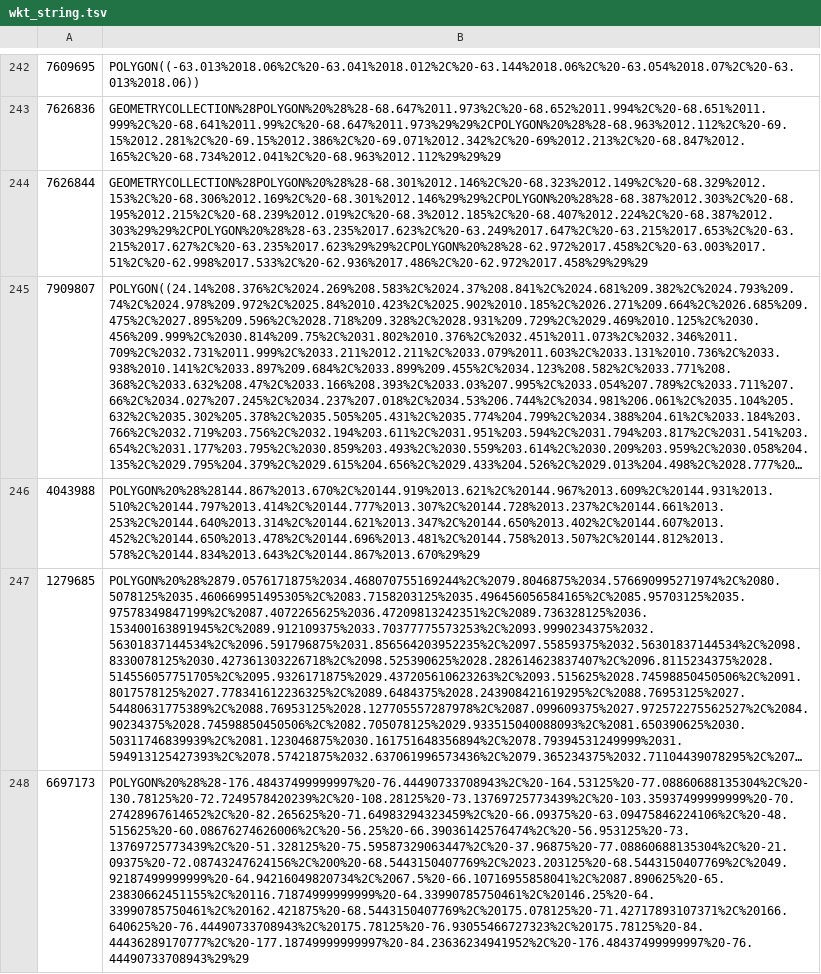
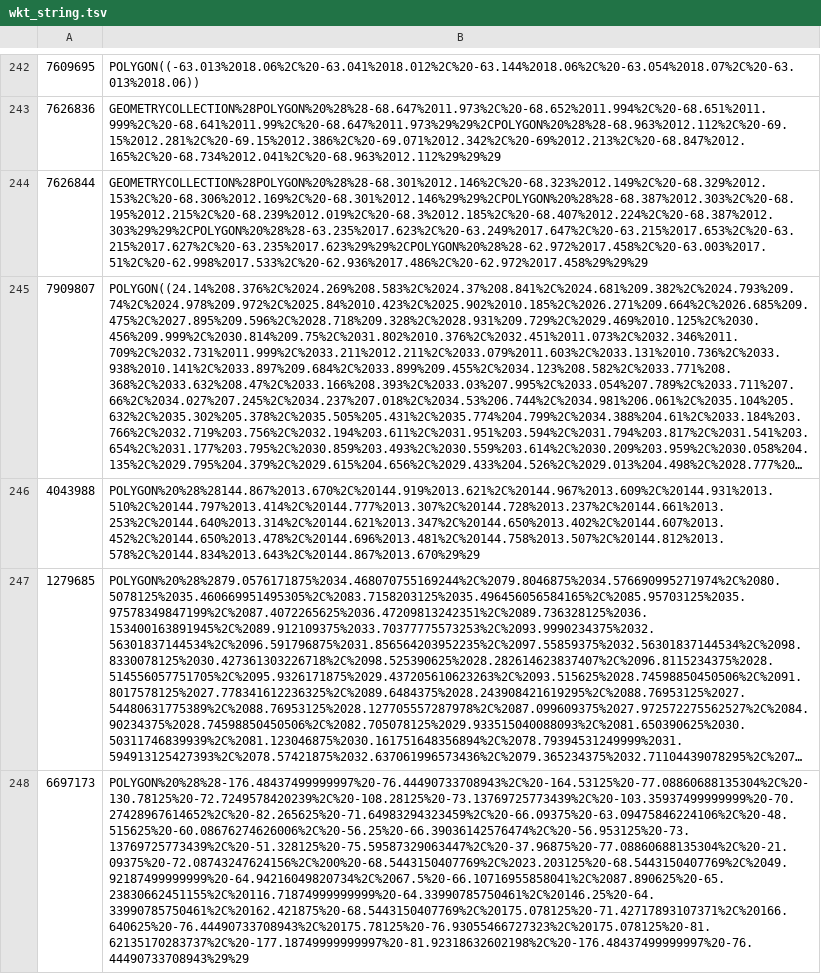
Before and after one commit to diatomsRcool/checklists, a TSV file: wkt_string.tsv, drawn as a sheet; only a part is shown, gaps mark what is left out; long unchanged cells end in …; the diff covers the shown part only; the diff names each change by its address in the sheet, - before the commit and + after, or states it on an @@ line.

```diff
--- a/wkt_string.tsv
+++ b/wkt_string.tsv
-B248: POLYGON%20%28%28-176.48437499999997%20-76.44490733708943%2C%20-164.53125%20-77.08860688135304%2C%20-130.78125%20-72.7249578420239%2C%20-108.28125%20-73.13769725773439%2C%20-103.35937499999999%20-70.27428967614652%2C%20-82.265625%20-71.64983294323459%2C%20-66.09375%20-63.09475846224106%2C%20-48.515625%20-60.08676274626006%2C%20-56.25%20-66.39036142576474%2C%20-56.953125%20-73.13769725773439%2C%20-51.328125%20-75.59587329063447%2C%20-37.96875%20-77.08860688135304%2C%20-21.09375%20-72.08743247624156%2C%200%20-68.5443150407769%2C%2023.203125%20-68.5443150407769%2C%2049.92187499999999%20-64.94216049820734%2C%2067.5%20-66.10716955858041%2C%2087.890625%20-65.23830662451155%2C%20116.71874999999999%20-64.33990785750461%2C%20146.25%20-64.33990785750461%2C%20162.421875%20-68.5443150407769%2C%20175.078125%20-71.42717893107371%2C%20166.640625%20-76.44490733708943%2C%20175.78125%20-76.93055466727323%2C%20175.78125%20-84.44436289170777%2C%20-177.18749999999997%20-84.23636234941952%2C%20-176.48437499999997%20-76.44490733708943%29%29
+B248: POLYGON%20%28%28-176.48437499999997%20-76.44490733708943%2C%20-164.53125%20-77.08860688135304%2C%20-130.78125%20-72.7249578420239%2C%20-108.28125%20-73.13769725773439%2C%20-103.35937499999999%20-70.27428967614652%2C%20-82.265625%20-71.64983294323459%2C%20-66.09375%20-63.09475846224106%2C%20-48.515625%20-60.08676274626006%2C%20-56.25%20-66.39036142576474%2C%20-56.953125%20-73.13769725773439%2C%20-51.328125%20-75.59587329063447%2C%20-37.96875%20-77.08860688135304%2C%20-21.09375%20-72.08743247624156%2C%200%20-68.5443150407769%2C%2023.203125%20-68.5443150407769%2C%2049.92187499999999%20-64.94216049820734%2C%2067.5%20-66.10716955858041%2C%2087.890625%20-65.23830662451155%2C%20116.71874999999999%20-64.33990785750461%2C%20146.25%20-64.33990785750461%2C%20162.421875%20-68.5443150407769%2C%20175.078125%20-71.42717893107371%2C%20166.640625%20-76.44490733708943%2C%20175.78125%20-76.93055466727323%2C%20175.078125%20-81.62135170283737%2C%20-177.18749999999997%20-81.92318632602198%2C%20-176.48437499999997%20-76.44490733708943%29%29
```
Also changed, not shown: 1 removed row elsewhere in this file, checklist/wkt_string.tsv.
